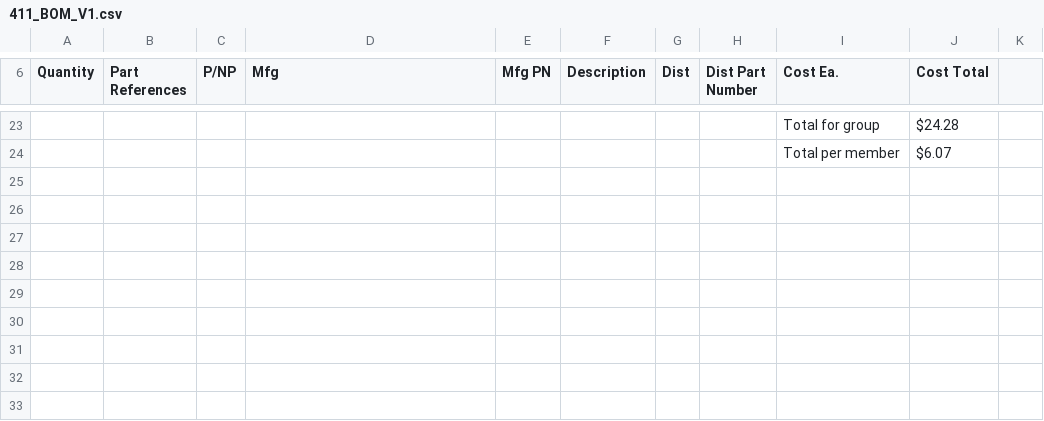
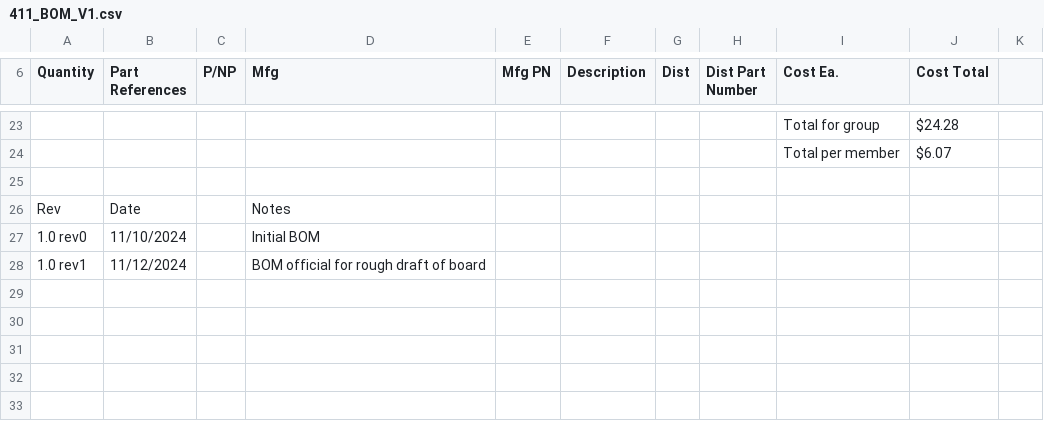
Before and after one commit to Stoozle/Cat-Stuff, a CSV file: BOM/411_BOM_V1.csv, drawn as a sheet; only a part is shown, gaps mark what is left out; the diff names each change by its address in the sheet, - before the commit and + after, or states it on an @@ line.

Commit message:
BOM Official Rough Draft Update

```diff
--- a/BOM/411_BOM_V1.csv
+++ b/BOM/411_BOM_V1.csv
-row 26: (empty)
+row 26: Rev | Date |  | Notes
-row 27: (empty)
+row 27: 1.0 rev0 | 11/10/2024 |  | Initial BOM
-row 28: (empty)
+row 28: 1.0 rev1 | 11/12/2024 |  | BOM official for rough draft of board
```
